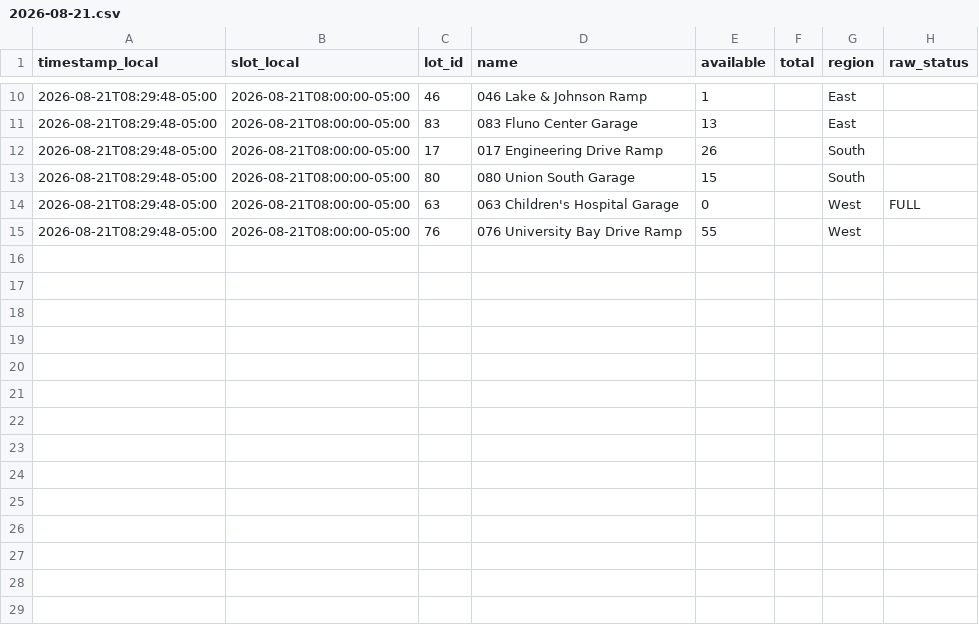
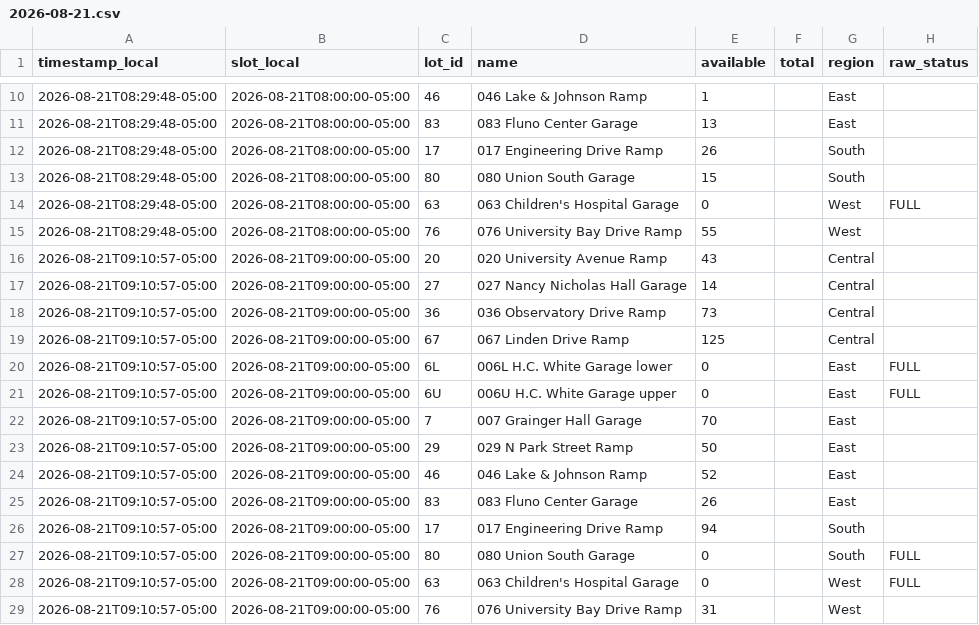
Before and after one commit to BillWan-zzzyyy/RampAvaiability, a CSV file: data/2026-08-21.csv, drawn as a sheet; only a part is shown, gaps mark what is left out; the diff names each change by its address in the sheet, - before the commit and + after, or states it on an @@ line.

```diff
--- a/data/2026-08-21.csv
+++ b/data/2026-08-21.csv
+row 16: 2026-08-21T09:10:57-05:00 | 2026-08-21T09:00:00-05:00 | 20 | 020 University Avenue Ramp | 43 |  | Central
+row 17: 2026-08-21T09:10:57-05:00 | 2026-08-21T09:00:00-05:00 | 27 | 027 Nancy Nicholas Hall Garage | 14 |  | Central
+row 18: 2026-08-21T09:10:57-05:00 | 2026-08-21T09:00:00-05:00 | 36 | 036 Observatory Drive Ramp | 73 |  | Central
+row 19: 2026-08-21T09:10:57-05:00 | 2026-08-21T09:00:00-05:00 | 67 | 067 Linden Drive Ramp | 125 |  | Central
+row 20: 2026-08-21T09:10:57-05:00 | 2026-08-21T09:00:00-05:00 | 6L | 006L H.C. White Garage lower | 0 |  | East | FULL
+row 21: 2026-08-21T09:10:57-05:00 | 2026-08-21T09:00:00-05:00 | 6U | 006U H.C. White Garage upper | 0 |  | East | FULL
+row 22: 2026-08-21T09:10:57-05:00 | 2026-08-21T09:00:00-05:00 | 7 | 007 Grainger Hall Garage | 70 |  | East
+row 23: 2026-08-21T09:10:57-05:00 | 2026-08-21T09:00:00-05:00 | 29 | 029 N Park Street Ramp | 50 |  | East
+row 24: 2026-08-21T09:10:57-05:00 | 2026-08-21T09:00:00-05:00 | 46 | 046 Lake & Johnson Ramp | 52 |  | East
+row 25: 2026-08-21T09:10:57-05:00 | 2026-08-21T09:00:00-05:00 | 83 | 083 Fluno Center Garage | 26 |  | East
+row 26: 2026-08-21T09:10:57-05:00 | 2026-08-21T09:00:00-05:00 | 17 | 017 Engineering Drive Ramp | 94 |  | South
+row 27: 2026-08-21T09:10:57-05:00 | 2026-08-21T09:00:00-05:00 | 80 | 080 Union South Garage | 0 |  | South | FULL
+row 28: 2026-08-21T09:10:57-05:00 | 2026-08-21T09:00:00-05:00 | 63 | 063 Children's Hospital Garage | 0 |  | West | FULL
+row 29: 2026-08-21T09:10:57-05:00 | 2026-08-21T09:00:00-05:00 | 76 | 076 University Bay Drive Ramp | 31 |  | West
```
